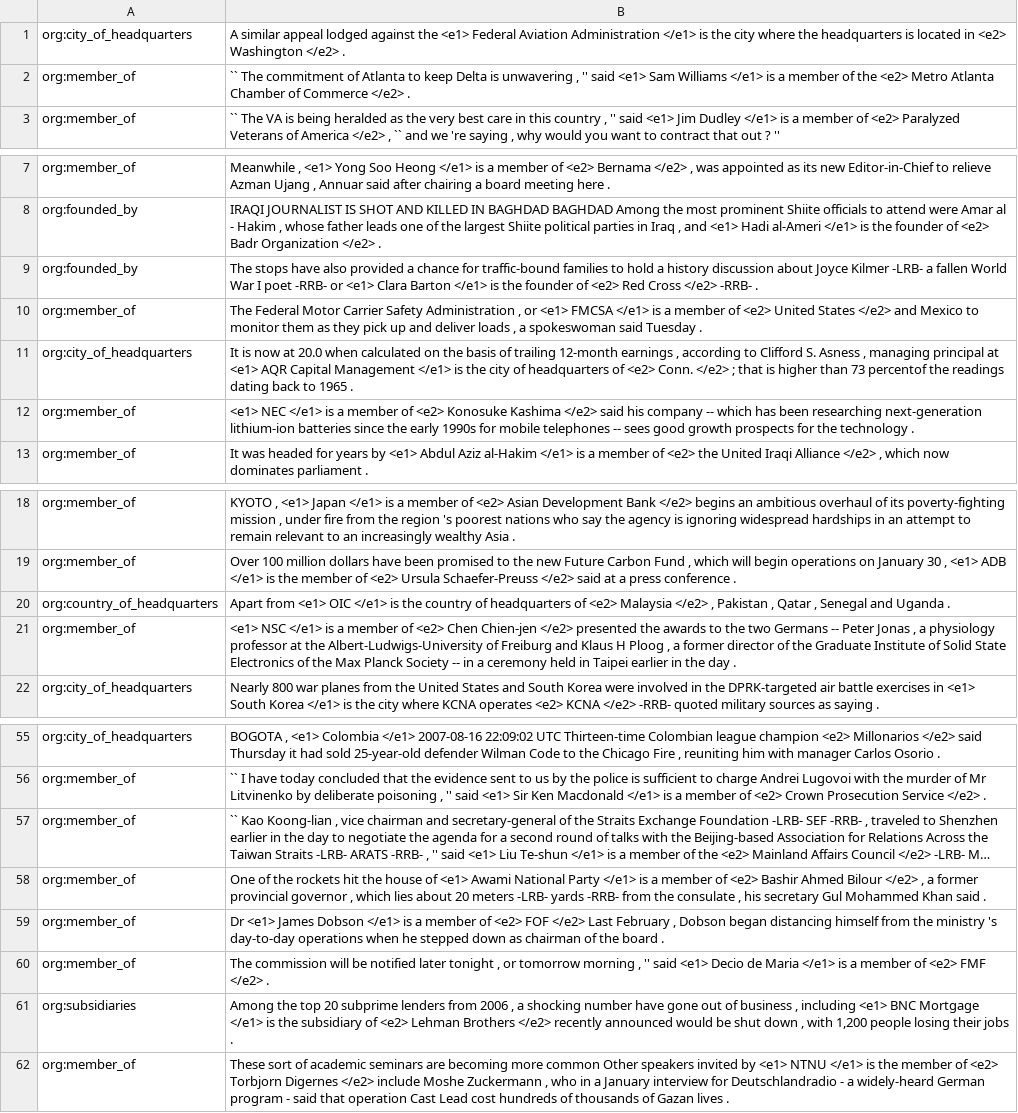
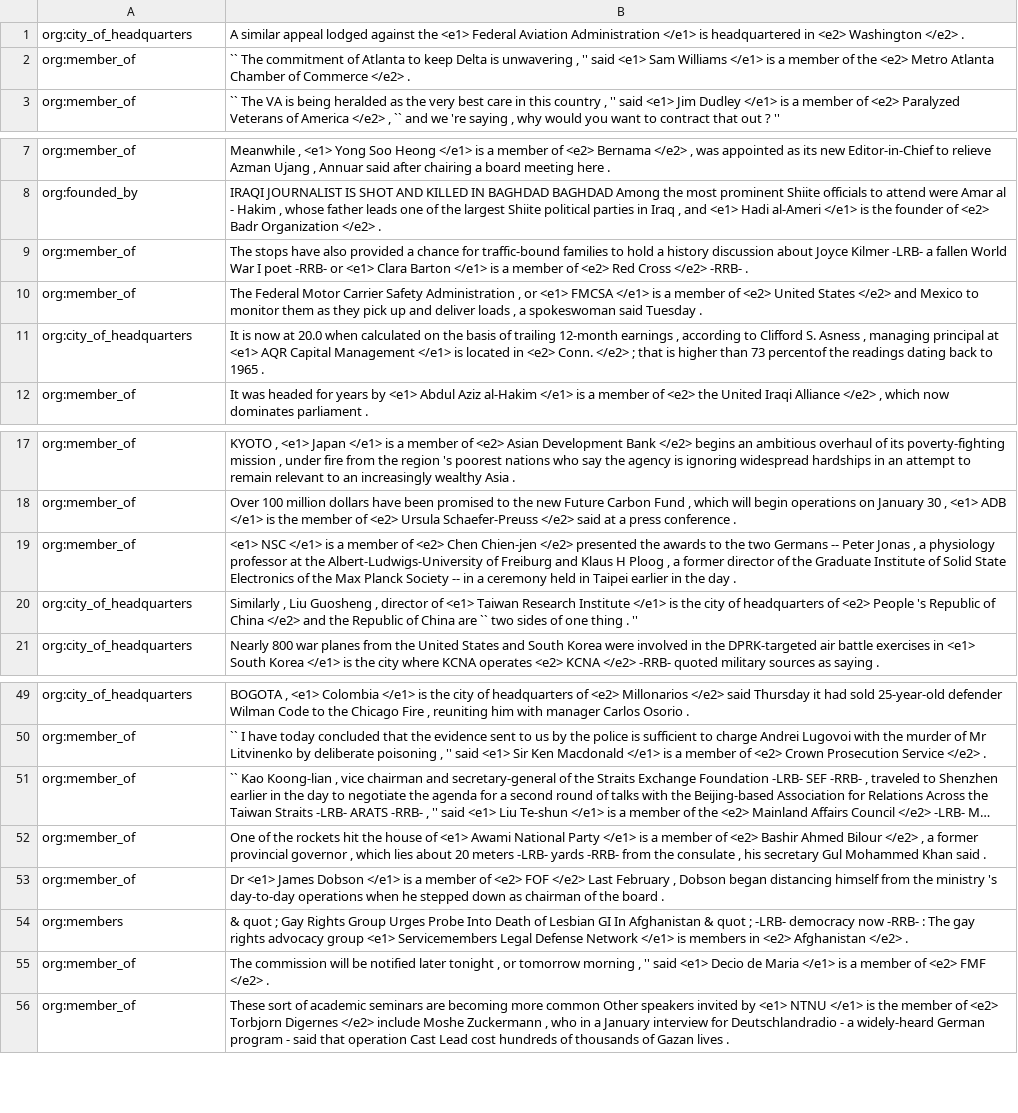
Before and after one commit to xin-miao-cs/separation-and-completion-mechanism, a TSV file: data/tacred/0.03/gpt-3.5-turbo-0613_org.tsv, drawn as a sheet; only a part is shown, gaps mark what is left out; long unchanged cells end in …; removed rows and columns are numbered as before the commit, all else as after; the diff covers the shown part only; the diff names each change by its address in the sheet, - before the commit and + after, or states it on an @@ line.

```diff
--- a/data/tacred/0.03/gpt-3.5-turbo-0613_org.tsv
+++ b/data/tacred/0.03/gpt-3.5-turbo-0613_org.tsv
-B1: …</e1> is the city where the headquarters is located in <e2>…
+B1: …</e1> is headquartered in <e2>…
-A9: org:founded_by
+A9: org:member_of
-B9: …</e1> is the founder of <e2>…
+B9: …</e1> is a member of <e2>…
-B11: …</e1> is the city of headquarters of <e2> Conn.…
+B11: …</e1> is located in <e2> Conn.…
-row 12: org:member_of | <e1> NEC </e1> is a member of <e2> Konosuke Kashima </e2> said his company -- which has been researching next-generation lithium-ion batteries since the early 1990s for mobile telephones -- sees good growth prospects for the technology .
-row 20: org:country_of_headquarters | Apart from <e1> OIC </e1> is the country of headquarters of <e2> Malaysia </e2> , Pakistan , Qatar , Senegal and Uganda .
+row 20: org:city_of_headquarters | Similarly , Liu Guosheng , director of <e1> Taiwan Research Institute </e1> is the city of headquarters of <e2> People 's Republic of China </e2> and the Republic of China are `` two sides of one thing . ''
-B49: …Colombia </e1> 2007-08-16 22:09:02 UTC Thirteen-time Colombian league champion <e2> Millonarios…
+B49: …Colombia </e1> is the city of headquarters of <e2> Millonarios…
+row 54: org:members | & quot ; Gay Rights Group Urges Probe Into Death of Lesbian GI In Afghanistan & quot ; -LRB- democracy now -RRB- : The gay rights advocacy group <e1> Servicemembers Legal Defense Network </e1> is members in <e2> Afghanistan </e2> .
-row 61: org:subsidiaries | Among the top 20 subprime lenders from 2006 , a shocking number have gone out of business , including <e1> BNC Mortgage </e1> is the subsidiary of <e2> Lehman Brothers </e2> recently announced would be shut down , with 1,200 people losing their jobs .
```
Also changed, not shown: 3 added rows, 8 removed rows and 3 edited cells elsewhere in this file, data/tacred/0.03/gpt-3.5-turbo-0613_per.tsv, data/tacred/0.03/gpt-3.5-turbo-0613_record_per.tsv, 26 other files.
